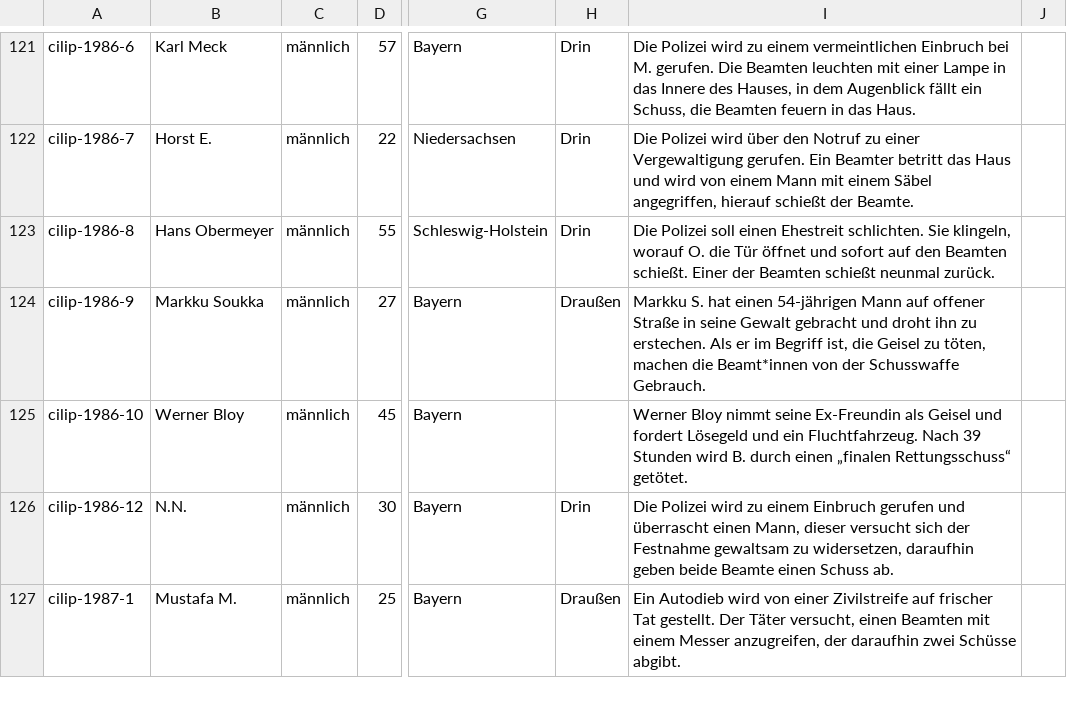
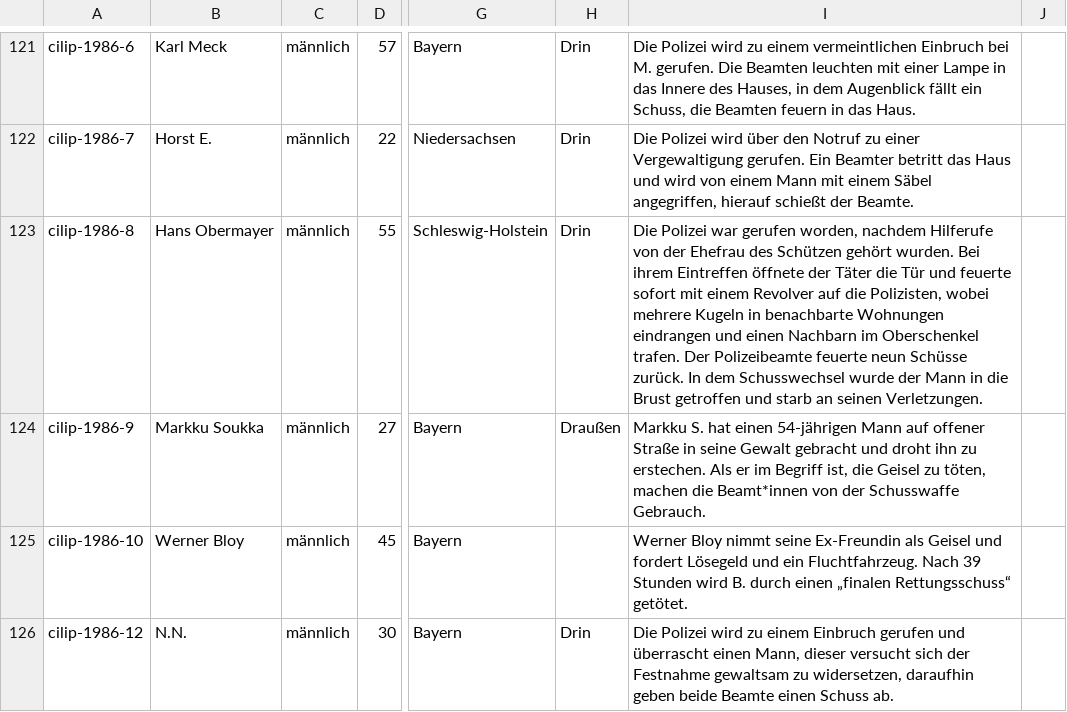
Before and after one commit to cilip-de/polizeischuesse.cilip.de, a CSV file: public/data.csv, drawn as a sheet; only a part is shown, gaps mark what is left out; the shorter side is filled out with more unchanged rows; the diff names each change by its address in the sheet, - before the commit and + after, or states it on an @@ line.

Commit message:
Flat: latest data (2024-12-22T13:02:22.690Z) {   "date": "2024-12-22T13:02:22.690Z",   "files": [     {       "name": "public/data.csv",       "deltaBytes": 280     }   ] }

```diff
--- a/public/data.csv
+++ b/public/data.csv
-B123: Hans Obermeyer
+B123: Hans Obermayer
-I123: Die Polizei soll einen Ehestreit schlichten. Sie klingeln, worauf O. die Tür öffnet und sofort auf den Beamten schießt. Einer der Beamten schießt neunmal zurück.
+I123: Die Polizei war gerufen worden, nachdem Hilferufe von der Ehefrau des Schützen gehört wurden. Bei ihrem Eintreffen öffnete der Täter die Tür und feuerte sofort mit einem Revolver auf die Polizisten, wobei mehrere Kugeln in benachbarte Wohnungen eindrangen und einen Nachbarn im Oberschenkel trafen. Der Polizeibeamte feuerte neun Schüsse zurück. In dem Schusswechsel wurde der Mann in die Brust getroffen und starb an seinen Verletzungen.
```
